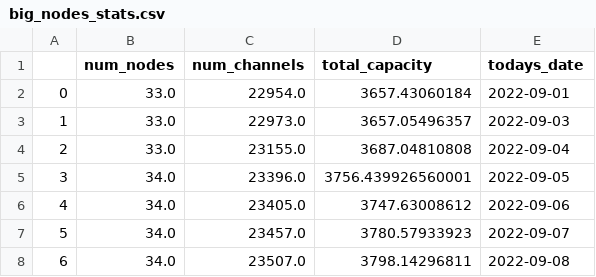
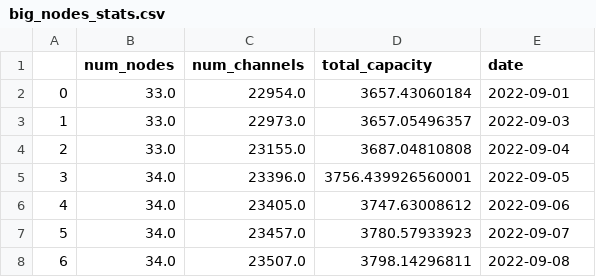
Before and after one commit to LeoCumpli21/LNC_reports, a CSV file: data/processed/basic_stats/big_nodes_stats.csv, drawn as a sheet; only a part is shown.

Commit message:
changes date column name to match other csv files

```diff
--- a/data/processed/basic_stats/big_nodes_stats.csv
+++ b/data/processed/basic_stats/big_nodes_stats.csv
@@ -1,2 +1,2 @@
-,num_nodes,num_channels,total_capacity,todays_date
+,num_nodes,num_channels,total_capacity,date
 0,33.0,22954.0,3657.43060184,2022-09-01
```
